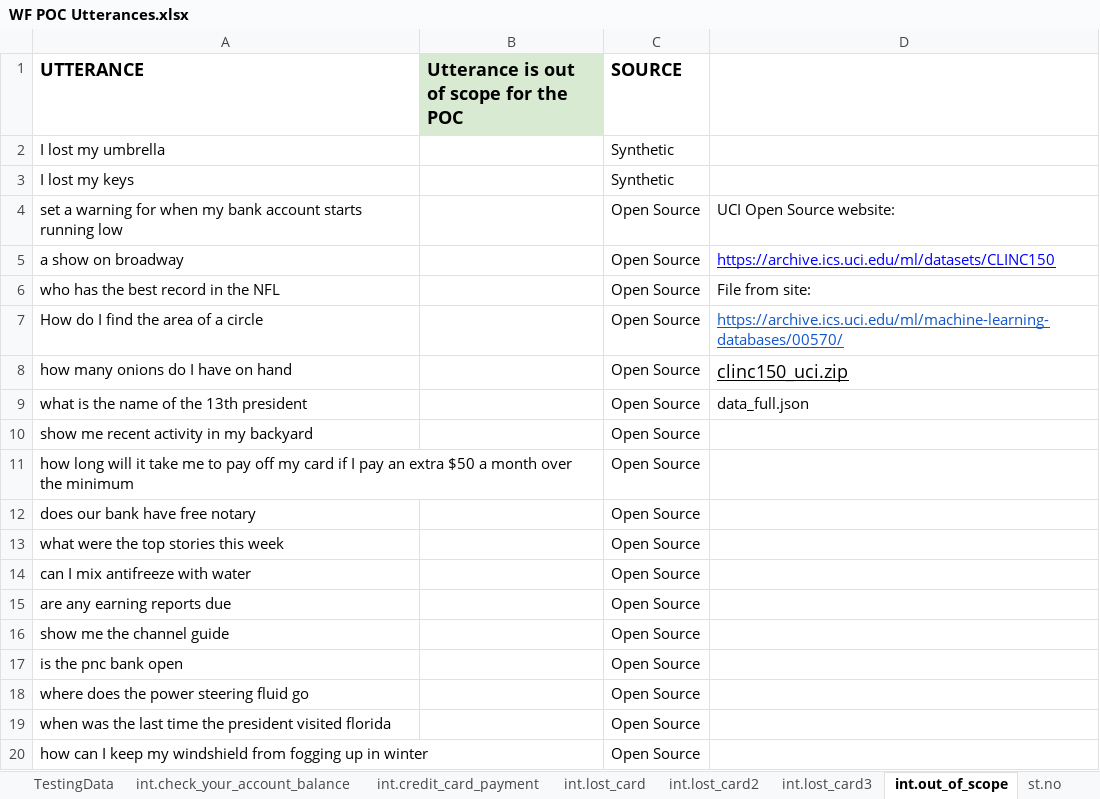
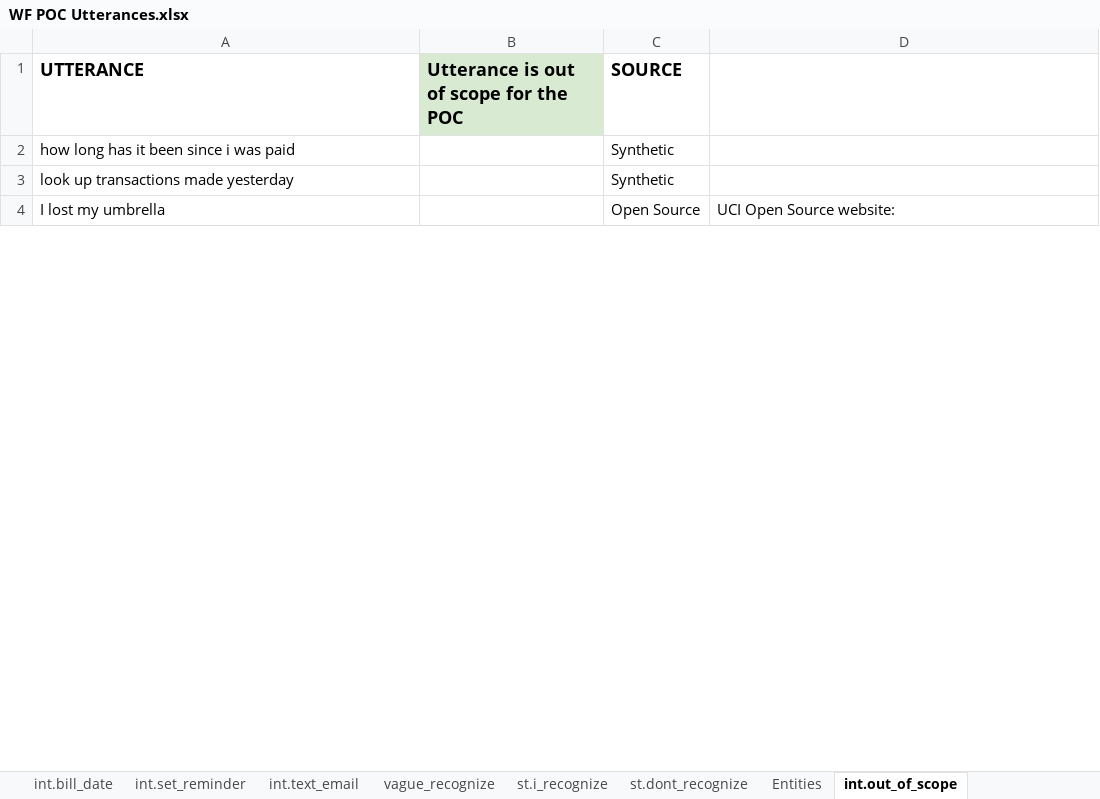
Before and after one commit to mbarn003/POC-Dara, an Excel workbook: WF POC Utterances.xlsx, sheet int.out_of_scope, drawn as a sheet; only a part is shown; values as stored, in another font and other column widths than the file's, no borders; charts and pictures not drawn; removed rows and columns are numbered as before the commit, all else as after; the diff covers the shown part only; the diff names each change by its address in the sheet, - before the commit and + after, or states it on an @@ line.

```diff
--- a/WF POC Utterances.xlsx (sheet int.out_of_scope)
+++ b/WF POC Utterances.xlsx (sheet int.out_of_scope)
+sheet tab: int.bill_date
+sheet tab: int.set_reminder
+sheet tab: int.text_email
+sheet tab: vague_recognize
+sheet tab: st.i_recognize
+sheet tab: st.dont_recognize
+sheet tab: Entities
-A2 (UTTERANCE): I lost my umbrella
+A2 (UTTERANCE): how long has it been since i was paid
-A3 (UTTERANCE): I lost my keys
+A3 (UTTERANCE): look up transactions made yesterday
-A4 (UTTERANCE): set a warning for when my bank account starts running low
+A4 (UTTERANCE): I lost my umbrella
-row 5: a show on broadway |  | Open Source | https://archive.ics.uci.edu/ml/datasets/CLINC150
-row 6: who has the best record in the NFL |  | Open Source | File from site:
-row 7: How do I find the area of a circle |  | Open Source | https://archive.ics.uci.edu/ml/machine-learning-databases/00570/
-row 8: how many onions do I have on hand |  | Open Source | clinc150_uci.zip
-row 9: what is the name of the 13th president |  | Open Source | data_full.json
-row 10: show me recent activity in my backyard |  | Open Source
-row 11: how long will it take me to pay off my card if I pay an extra $50 a month over the minimum |  | Open Source
-row 12: does our bank have free notary |  | Open Source
-row 13: what were the top stories this week |  | Open Source
-row 14: can I mix antifreeze with water |  | Open Source
-row 15: are any earning reports due |  | Open Source
-row 16: show me the channel guide |  | Open Source
-row 17: is the pnc bank open |  | Open Source
-row 18: where does the power steering fluid go |  | Open Source
-row 19: when was the last time the president visited florida |  | Open Source
-row 20: how can I keep my windshield from fogging up in winter |  | Open Source
```
Also changed, not shown: 19 added rows, 113 removed rows and 16 edited cells elsewhere in this sheet, sheet ent.TestingData, sheet int.TestingData, sheet int.account_balance, sheet Dialog pay_credit_card, sheet Dialog lost_card, sheet st.no, 8 more sheets, other sheet tabs, charts or pictures.
